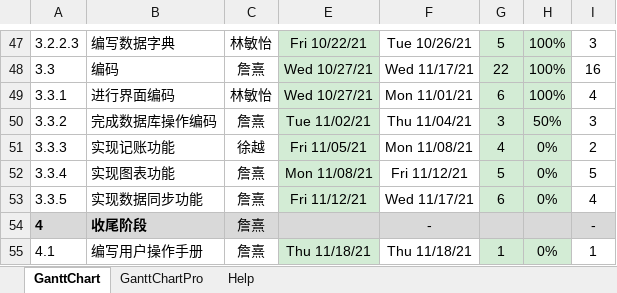
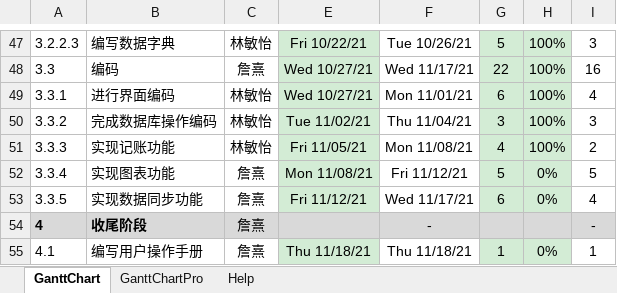
Before and after one commit to AireenYe/okane-memo, an Excel workbook: documents/甘特图.xlsx, sheet GanttChart, drawn as a sheet; only a part is shown, gaps mark what is left out; values as stored, in another font and other column widths than the file's, no borders; charts and pictures and conditional formats not drawn; the diff names each change by its address in the sheet, - before the commit and + after, or states it on an @@ line.

Commit message:
修改甘特图

```diff
--- a/documents/甘特图.xlsx (sheet GanttChart)
+++ b/documents/甘特图.xlsx (sheet GanttChart)
-C50: 詹熹
+C50: 林敏怡
-H50: 50%
+H50: 100%
-C51: 徐越
+C51: 林敏怡
-H51: 0%
+H51: 100%
```
